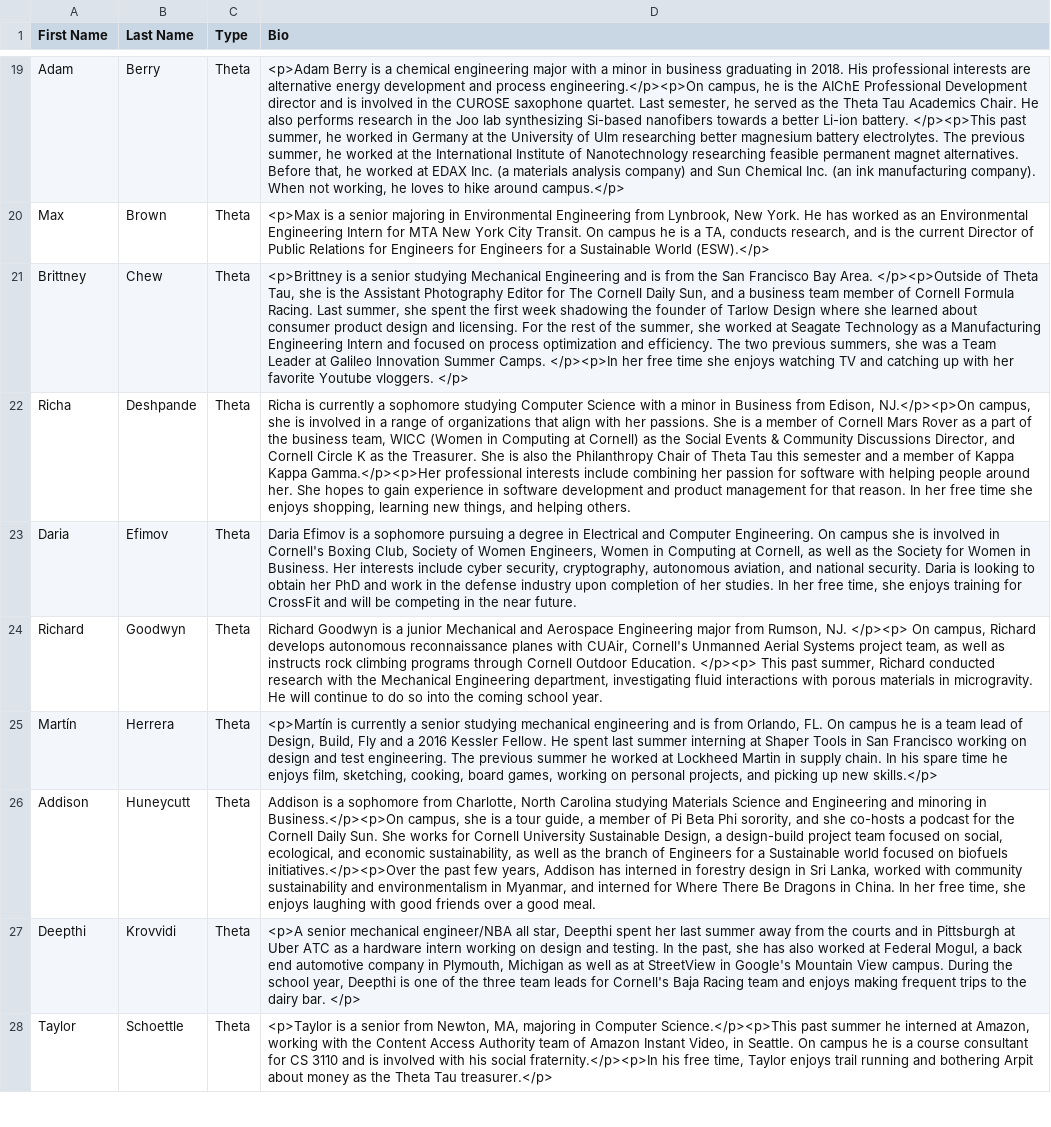
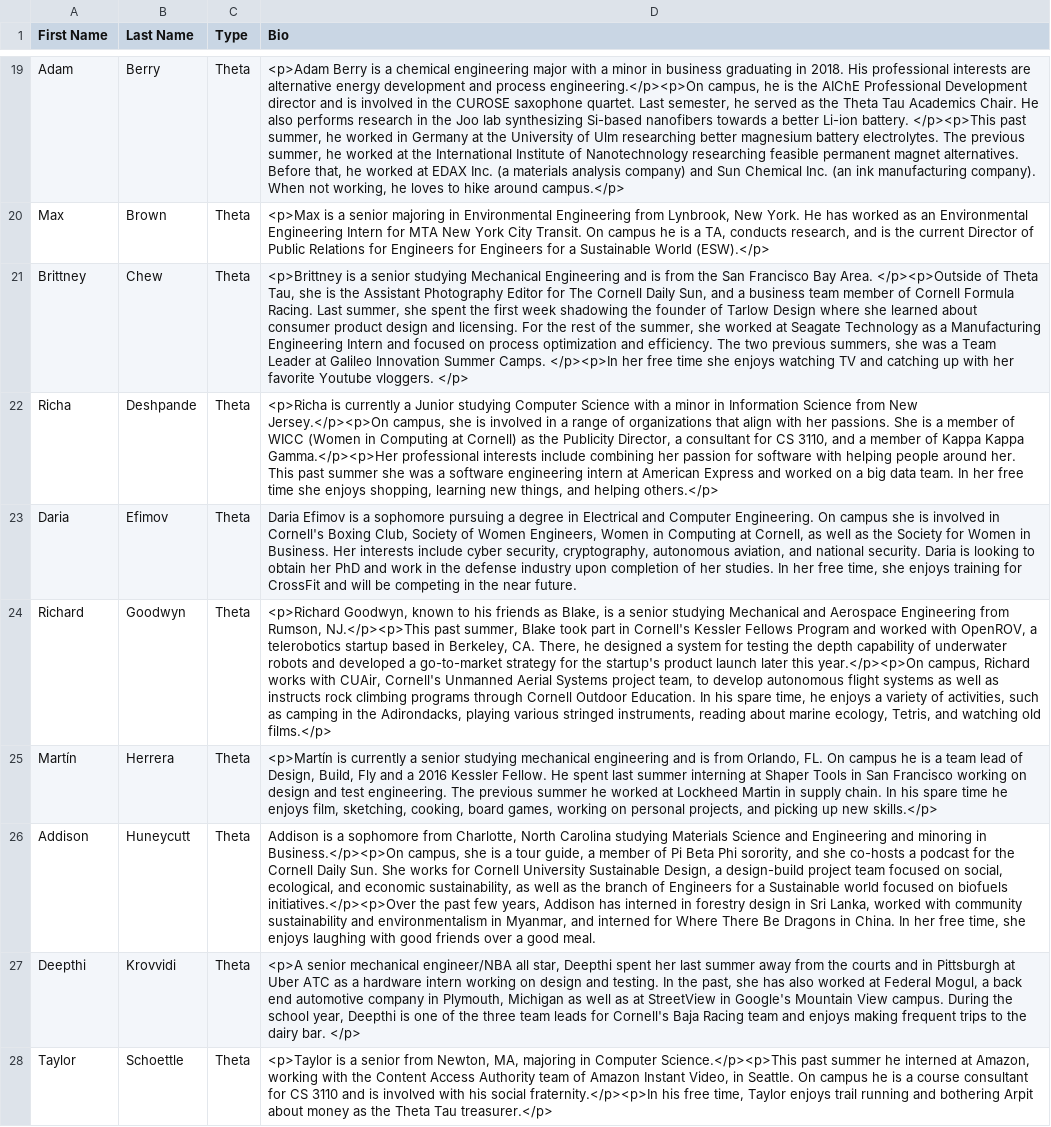
Before and after one commit to cornellWebmaster/cornellthetatau, a CSV file: brothers.csv, drawn as a sheet; only a part is shown, gaps mark what is left out; the diff covers the shown part only; the diff names each change by its address in the sheet, - before the commit and + after, or states it on an @@ line.

```diff
--- a/brothers.csv
+++ b/brothers.csv
-D22 (Bio): Richa is currently a sophomore studying Computer Science with a minor in Business from Edison, NJ.</p><p>On campus, she is involved in a range of organizations that align with her passions. She is a member of Cornell Mars Rover as a part of the business team, WICC (Women in Computing at Cornell) as the Social Events & Community Discussions Director, and Cornell Circle K as the Treasurer. She is also the Philanthropy Chair of Theta Tau this semester and a member of Kappa Kappa Gamma.</p><p>Her professional interests include combining her passion for software with helping people around her. She hopes to gain experience in software development and product management for that reason. In her free time she enjoys shopping, learning new things, and helping others.
+D22 (Bio): <p>Richa is currently a Junior studying Computer Science with a minor in Information Science from New Jersey.</p><p>On campus, she is involved in a range of organizations that align with her passions. She is a member of WICC (Women in Computing at Cornell) as the Publicity Director, a consultant for CS 3110, and a member of Kappa Kappa Gamma.</p><p>Her professional interests include combining her passion for software with helping people around her. This past summer she was a software engineering intern at American Express and worked on a big data team. In her free time she enjoys shopping, learning new things, and helping others.</p>
-D24 (Bio): Richard Goodwyn is a junior Mechanical and Aerospace Engineering major from Rumson, NJ. </p><p> On campus, Richard develops autonomous reconnaissance planes with CUAir, Cornell's Unmanned Aerial Systems project team, as well as instructs rock climbing programs through Cornell Outdoor Education. </p><p> This past summer, Richard conducted research with the Mechanical Engineering department, investigating fluid interactions with porous materials in microgravity. He will continue to do so into the coming school year.
+D24 (Bio): <p>Richard Goodwyn, known to his friends as Blake, is a senior studying Mechanical and Aerospace Engineering from Rumson, NJ.</p><p>This past summer, Blake took part in Cornell's Kessler Fellows Program and worked with OpenROV, a telerobotics startup based in Berkeley, CA. There, he designed a system for testing the depth capability of underwater robots and developed a go-to-market strategy for the startup's product launch later this year.</p><p>On campus, Richard works with CUAir, Cornell's Unmanned Aerial Systems project team, to develop autonomous flight systems as well as instructs rock climbing programs through Cornell Outdoor Education. In his spare time, he enjoys a variety of activities, such as camping in the Adirondacks, playing various stringed instruments, reading about marine ecology, Tetris, and watching old films.</p>
```
Also changed, not shown: 3 added rows and 6 edited cells elsewhere in this file, 5 other files.
